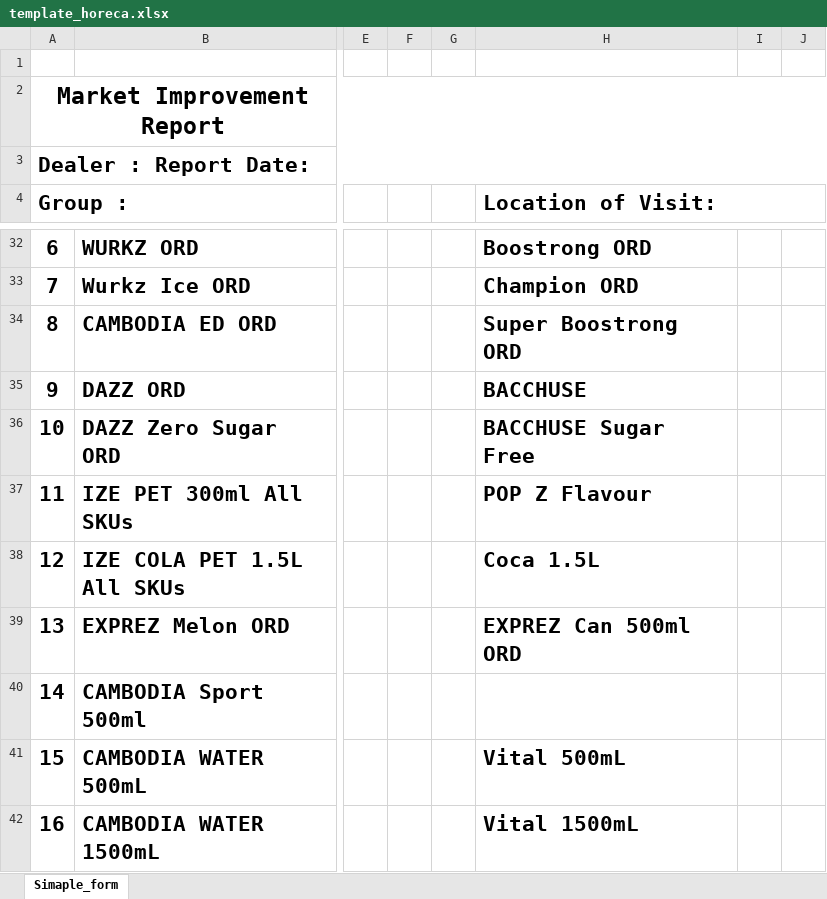
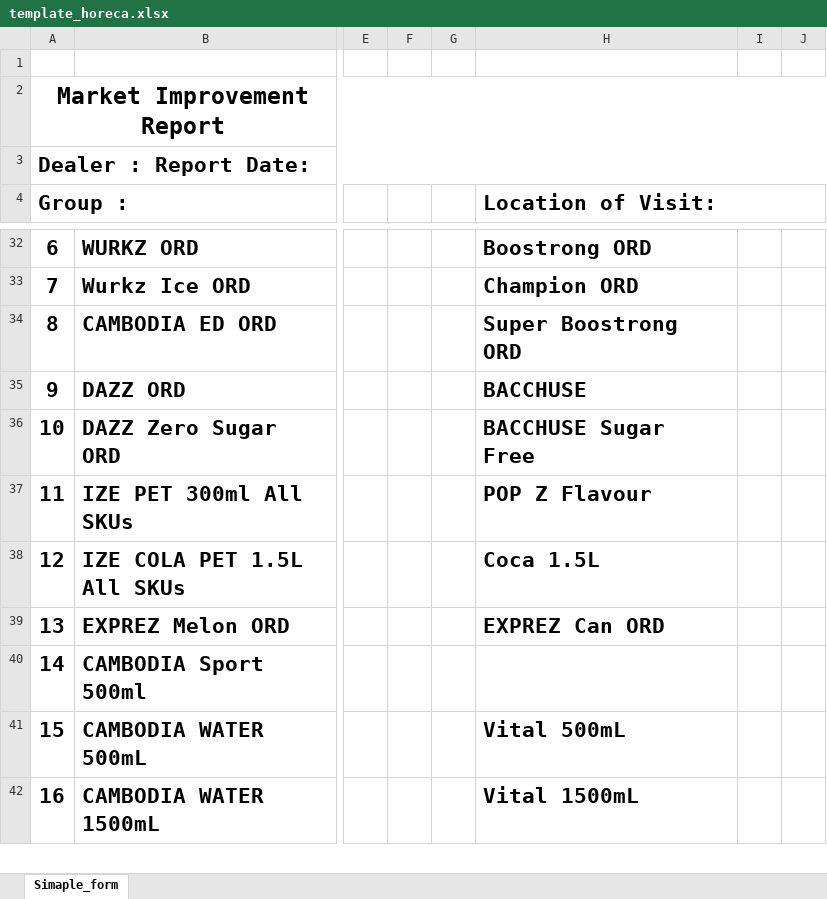
Before and after one commit to phearomITE/Market_Survey, an Excel workbook: templates/template_horeca.xlsx, sheet Simaple_form, drawn as a sheet; only a part is shown, gaps mark what is left out; values as stored, in another font and other column widths than the file's, no borders; charts and pictures not drawn; the diff covers the shown part only; the diff names each change by its address in the sheet, - before the commit and + after, or states it on an @@ line.

```diff
--- a/templates/template_horeca.xlsx (sheet Simaple_form)
+++ b/templates/template_horeca.xlsx (sheet Simaple_form)
-H39 (Location of Visit:): EXPREZ Can 500ml ORD
+H39 (Location of Visit:): EXPREZ Can ORD
```
Also changed, not shown: 8 edited cells and cell formats elsewhere in this sheet, charts or pictures, templates/CMFB_Market_Improvement_XLSForm_GT_HORECA.xlsx, templates/KB_Market_Improvement_XLSForm.xlsx, 14 other files.
